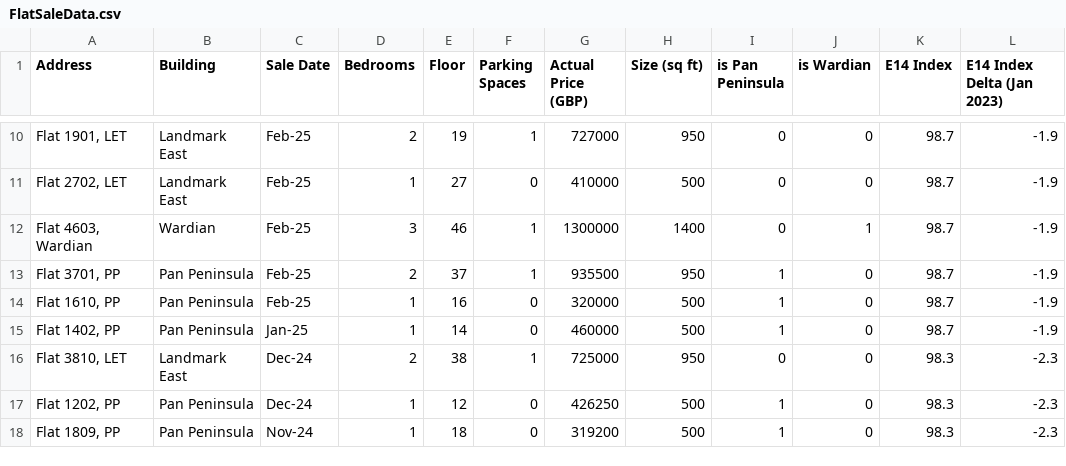
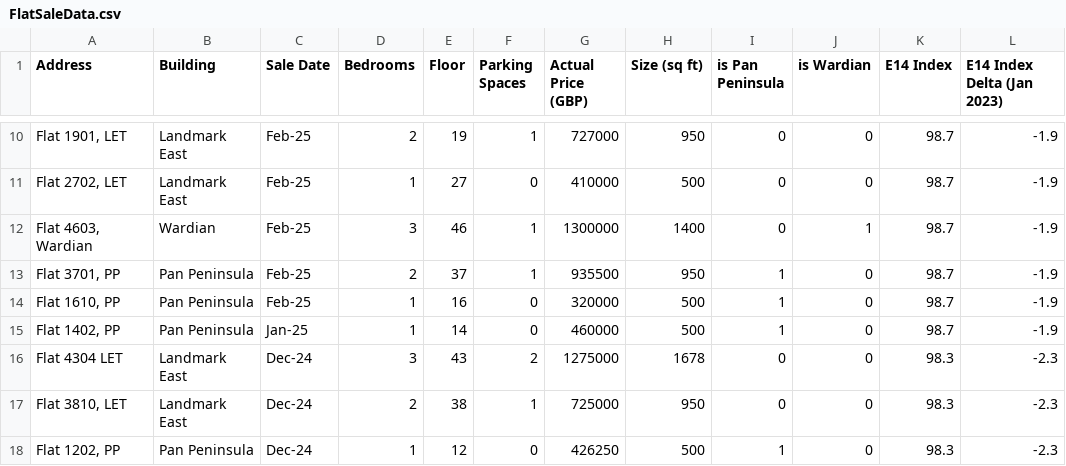
Before and after one commit to farhanferoz/automl, a CSV file: automl_package/examples/data/FlatSaleData.csv, drawn as a sheet; only a part is shown, gaps mark what is left out; the shorter side is filled out with more unchanged rows.

```diff
--- a/automl_package/examples/data/FlatSaleData.csv
+++ b/automl_package/examples/data/FlatSaleData.csv
@@ -15,2 +15,3 @@ Address,Building,Sale Date,Bedrooms,Floor,Parking Spaces,Actual Price (GBP),Size
 "Flat 1402, PP",Pan Peninsula,Jan-25,1,14,0,460000,500,1,0,98.7,-1.9
+Flat 4304 LET,Landmark East,Dec-24,3,43,2,1275000,1678,0,0,98.3,-2.3
 "Flat 3810, LET",Landmark East,Dec-24,2,38,1,725000,950,0,0,98.3,-2.3
```
Also changed, not shown: 7 other files.
